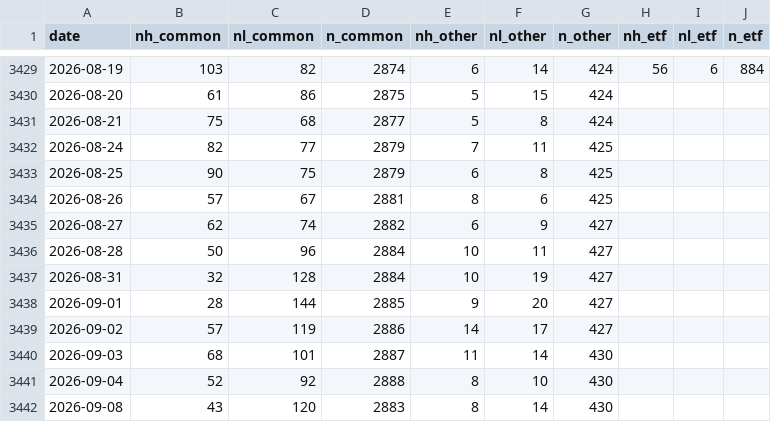
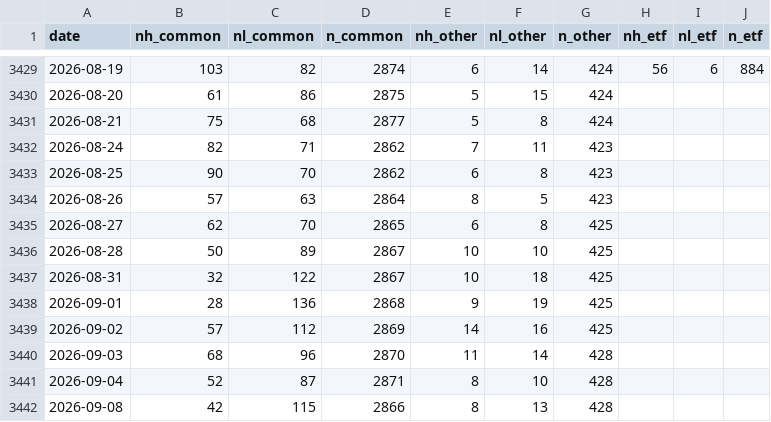
Before and after one commit to shashankrboppidi2/semis-screener, a CSV file: results/breadth/nasdaq_counts.csv, drawn as a sheet; only a part is shown, gaps mark what is left out; the diff covers the shown part only.

```diff
--- a/results/breadth/nasdaq_counts.csv
+++ b/results/breadth/nasdaq_counts.csv
@@ -3431,12 +3431,12 @@ date,nh_common,nl_common,n_common,nh_other,nl_other,n_other,nh_etf,nl_etf,n_etf
 2026-08-21,75,68,2877,5,8,424,,,
-2026-08-24,82,77,2879,7,11,425,,,
-2026-08-25,90,75,2879,6,8,425,,,
-2026-08-26,57,67,2881,8,6,425,,,
-2026-08-27,62,74,2882,6,9,427,,,
-2026-08-28,50,96,2884,10,11,427,,,
-2026-08-31,32,128,2884,10,19,427,,,
-2026-09-01,28,144,2885,9,20,427,,,
-2026-09-02,57,119,2886,14,17,427,,,
-2026-09-03,68,101,2887,11,14,430,,,
-2026-09-04,52,92,2888,8,10,430,,,
-2026-09-08,43,120,2883,8,14,430,,,
+2026-08-24,82,71,2862,7,11,423,,,
+2026-08-25,90,70,2862,6,8,423,,,
+2026-08-26,57,63,2864,8,5,423,,,
+2026-08-27,62,70,2865,6,8,425,,,
+2026-08-28,50,89,2867,10,10,425,,,
+2026-08-31,32,122,2867,10,18,425,,,
+2026-09-01,28,136,2868,9,19,425,,,
+2026-09-02,57,112,2869,14,16,425,,,
+2026-09-03,68,96,2870,11,14,428,,,
+2026-09-04,52,87,2871,8,10,428,,,
+2026-09-08,42,115,2866,8,13,428,,,
```
Also changed, not shown: 117 edited cells elsewhere in this file, 2 other files.
